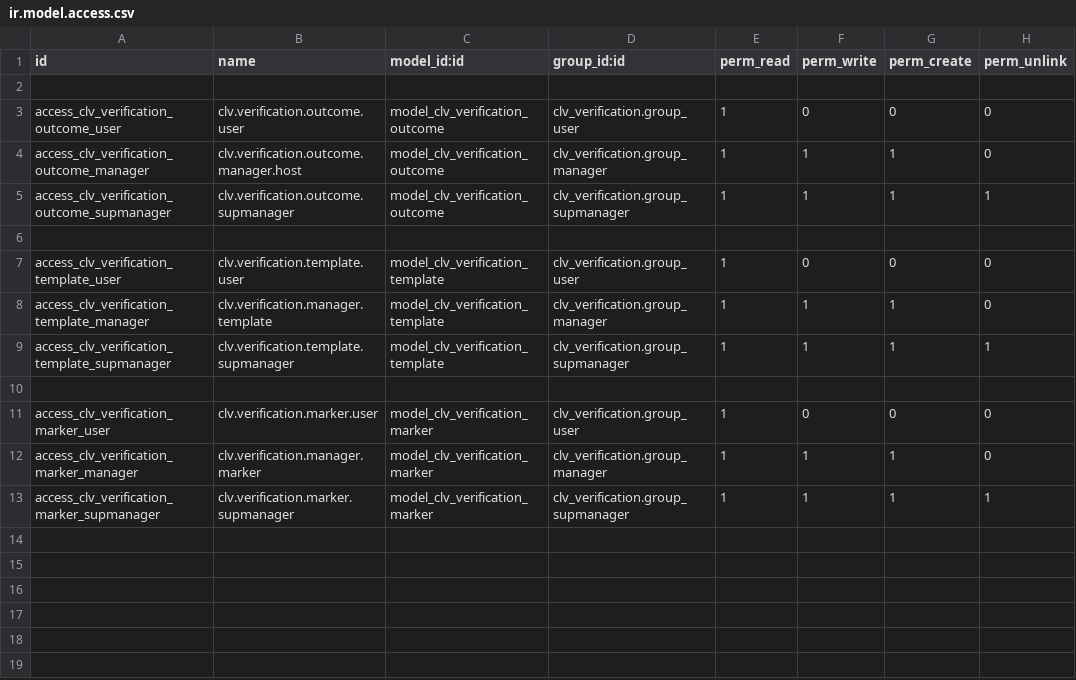
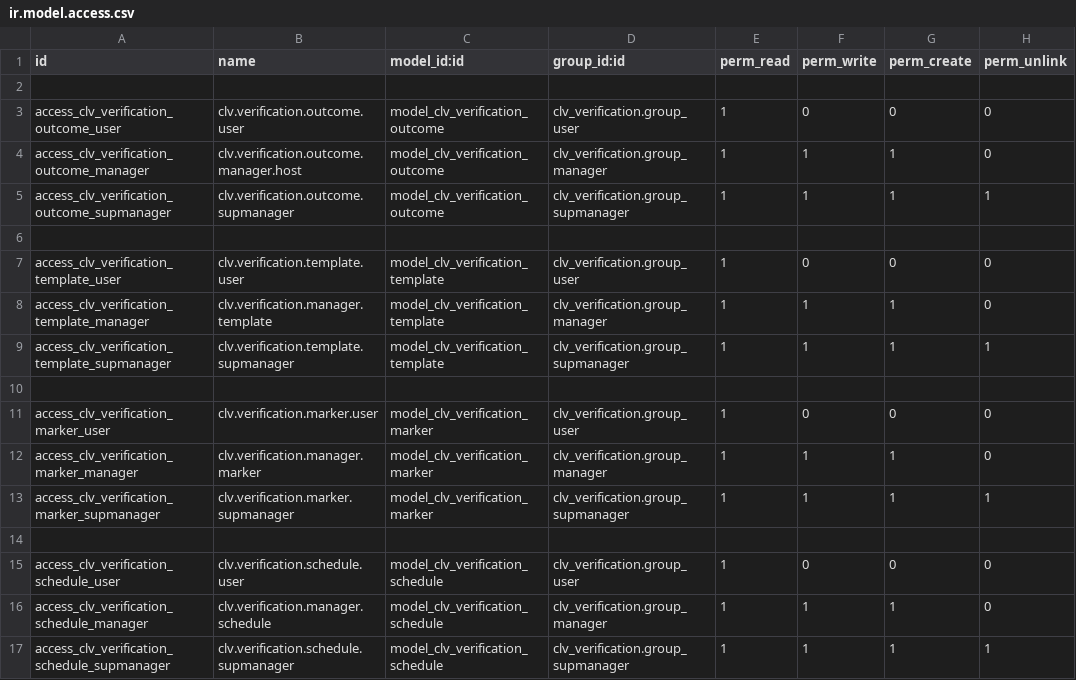
Before and after one commit to CLVsol/clvsol_odoo_addons_verification, a CSV file: clv_verification/security/ir.model.access.csv, drawn as a sheet.

Commit message:
[IMP] clv_verification (ADD verification_schedule)

```diff
--- a/clv_verification/security/ir.model.access.csv
+++ b/clv_verification/security/ir.model.access.csv
@@ -13 +13,5 @@ access_clv_verification_marker_manager,clv.verification.manager.marker,model_clv
 access_clv_verification_marker_supmanager,clv.verification.marker.supmanager,model_clv_verification_marker,clv_verification.group_supmanager,1,1,1,1
+
+access_clv_verification_schedule_user,clv.verification.schedule.user,model_clv_verification_schedule,clv_verification.group_user,1,0,0,0
+access_clv_verification_schedule_manager,clv.verification.manager.schedule,model_clv_verification_schedule,clv_verification.group_manager,1,1,1,0
+access_clv_verification_schedule_supmanager,clv.verification.schedule.supmanager,model_clv_verification_schedule,clv_verification.group_supmanager,1,1,1,1
```
Also changed, not shown: 6 other files.
